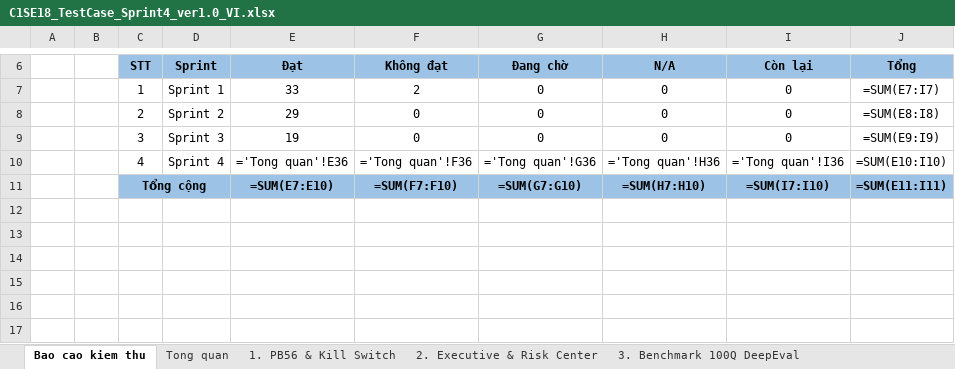
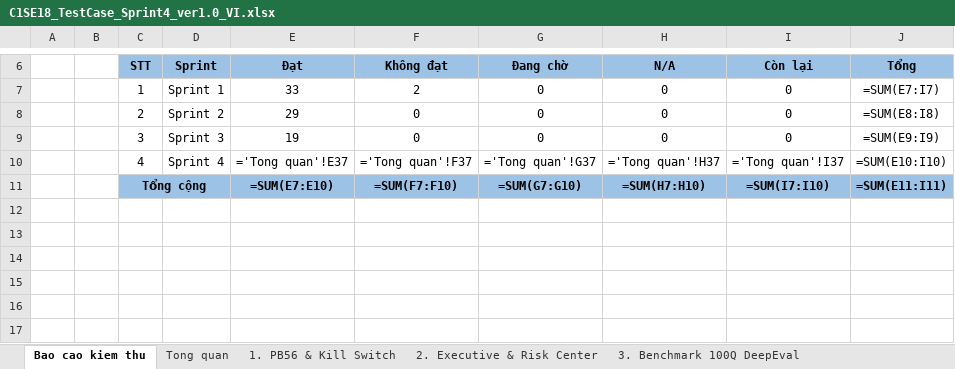
Before and after one commit to ngocanh06/graph-mind, an Excel workbook: 9. TEST CASE/C1SE18_TestCase_Sprint4_ver1.0_VI.xlsx, sheet Bao cao kiem thu, drawn as a sheet; only a part is shown, gaps mark what is left out; values as stored, in another font and other column widths than the file's, no borders; formulas without a stored value are shown as written; charts and pictures not drawn; the diff names each change by its address in the sheet, - before the commit and + after, or states it on an @@ line.

```diff
--- a/9. TEST CASE/C1SE18_TestCase_Sprint4_ver1.0_VI.xlsx (sheet Bao cao kiem thu)
+++ b/9. TEST CASE/C1SE18_TestCase_Sprint4_ver1.0_VI.xlsx (sheet Bao cao kiem thu)
-E10 (Đạt): ='Tong quan'!E36
+E10 (Đạt): ='Tong quan'!E37
-F10 (Không đạt): ='Tong quan'!F36
+F10 (Không đạt): ='Tong quan'!F37
-G10 (Đang chờ): ='Tong quan'!G36
+G10 (Đang chờ): ='Tong quan'!G37
-H10 (N/A): ='Tong quan'!H36
+H10 (N/A): ='Tong quan'!H37
-I10 (Còn lại): ='Tong quan'!I36
+I10 (Còn lại): ='Tong quan'!I37
```
Also changed, not shown: sheet Tong quan, other sheet tabs, 9. TEST CASE/C1SE18_TestCase_Sprint4_ver1.0.xlsx, 4 other files.
